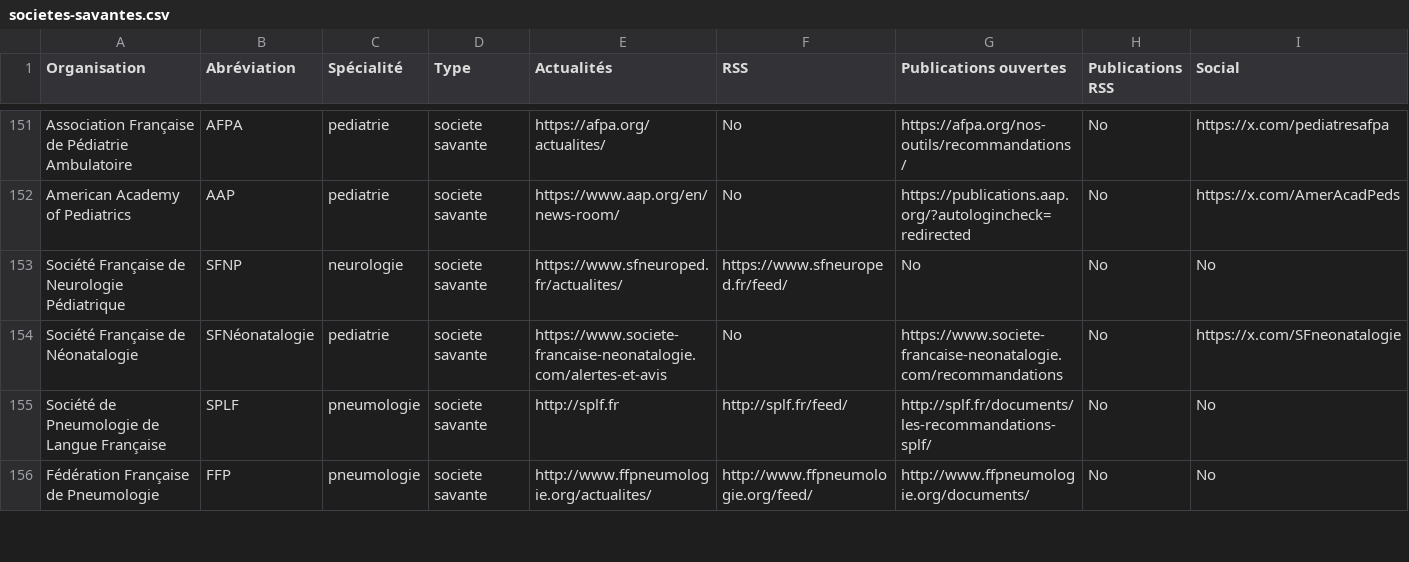
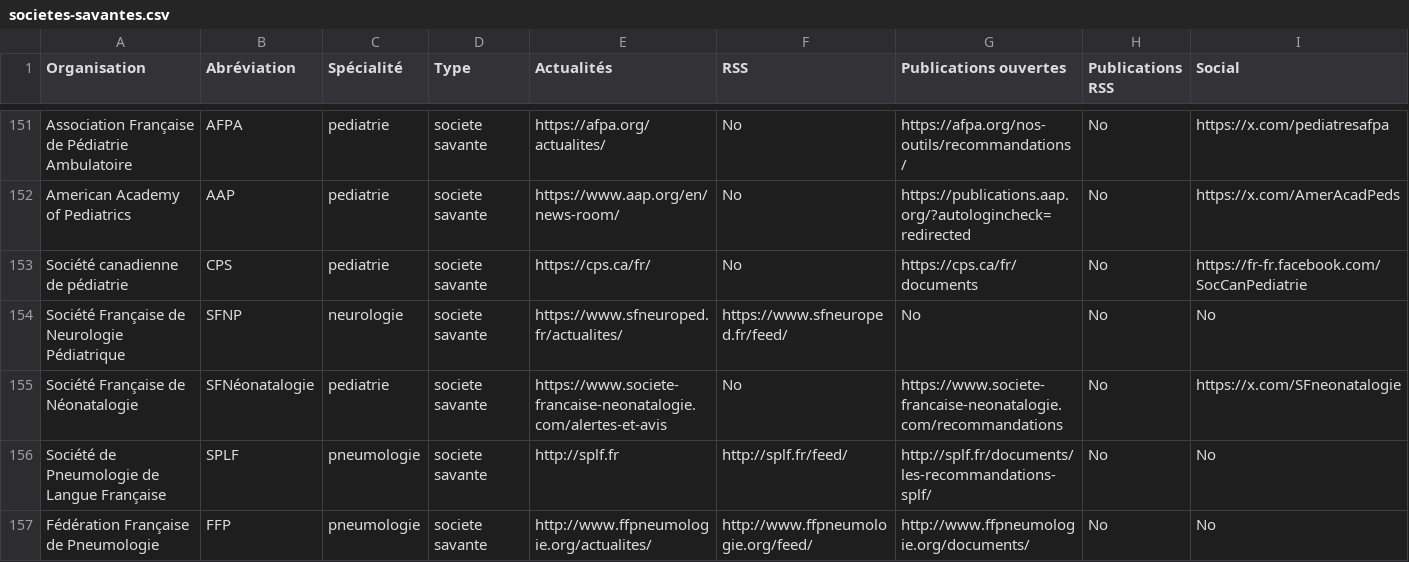
Before and after one commit to djibe/recommandations-medicales, a CSV file: assets/data/societes-savantes.csv, drawn as a sheet; only a part is shown, gaps mark what is left out; the diff names each change by its address in the sheet, - before the commit and + after, or states it on an @@ line.

```diff
--- a/assets/data/societes-savantes.csv
+++ b/assets/data/societes-savantes.csv
+row 153: Société canadienne de pédiatrie | CPS | pediatrie | societe savante | https://cps.ca/fr/ | No | https://cps.ca/fr/documents | No | https://fr-fr.facebook.com/SocCanPediatrie
```
Also changed, not shown: 13 other files.
